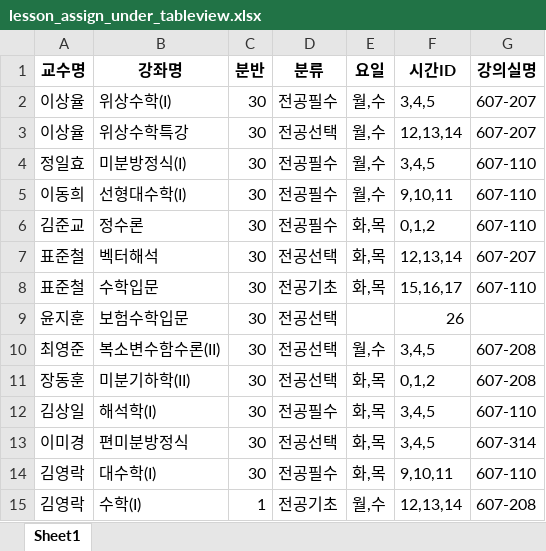
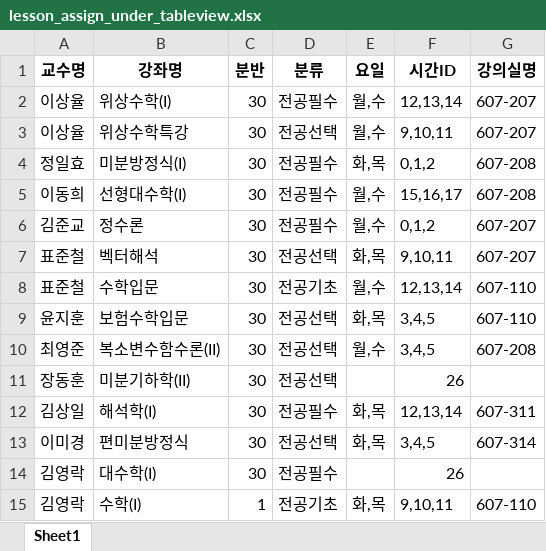
Before and after one commit to haramsong/classschedule, an Excel workbook: data/lesson_assign_under_tableview.xlsx, sheet Sheet1, drawn as a sheet; values as stored, in another font and other column widths than the file's, no borders; the diff names each change by its address in the sheet, - before the commit and + after, or states it on an @@ line.

```diff
--- a/data/lesson_assign_under_tableview.xlsx (sheet Sheet1)
+++ b/data/lesson_assign_under_tableview.xlsx (sheet Sheet1)
-F2 (시간ID): 3,4,5
+F2 (시간ID): 12,13,14
-F3 (시간ID): 12,13,14
+F3 (시간ID): 9,10,11
-E4 (요일): 월,수
+E4 (요일): 화,목
-F4 (시간ID): 3,4,5
+F4 (시간ID): 0,1,2
-G4:G5 (강의실명): 607-110
+G4:G5 (강의실명): 607-208
-F5 (시간ID): 9,10,11
+F5 (시간ID): 15,16,17
-E6 (요일): 화,목
+E6 (요일): 월,수
-G6 (강의실명): 607-110
+G6 (강의실명): 607-207
-F7 (시간ID): 12,13,14
+F7 (시간ID): 9,10,11
-E8 (요일): 화,목
+E8 (요일): 월,수
-F8 (시간ID): 15,16,17
+F8 (시간ID): 12,13,14
-E9 (요일): (empty)
+E9 (요일): 화,목
-F9 (시간ID): 26
+F9 (시간ID): 3,4,5
-G9 (강의실명): (empty)
+G9 (강의실명): 607-110
-E11 (요일): 화,목
+E11 (요일): (empty)
-F11 (시간ID): 0,1,2
+F11 (시간ID): 26
-G11 (강의실명): 607-208
+G11 (강의실명): (empty)
-F12 (시간ID): 3,4,5
+F12 (시간ID): 12,13,14
-G12 (강의실명): 607-110
+G12 (강의실명): 607-311
-E14 (요일): 화,목
+E14 (요일): (empty)
-F14 (시간ID): 9,10,11
+F14 (시간ID): 26
-G14 (강의실명): 607-110
+G14 (강의실명): (empty)
-E15 (요일): 월,수
+E15 (요일): 화,목
-F15 (시간ID): 12,13,14
+F15 (시간ID): 9,10,11
-G15 (강의실명): 607-208
+G15 (강의실명): 607-110
```
Also changed, not shown: data/lesson_assign_dae_tableview.xlsx, 3 other files.
